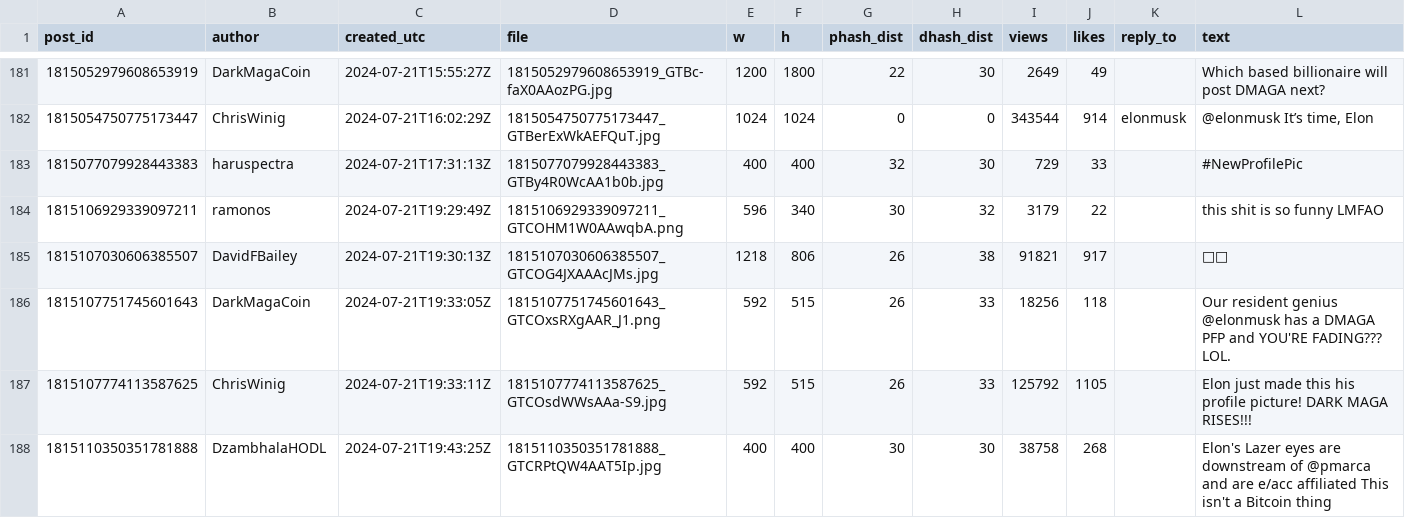
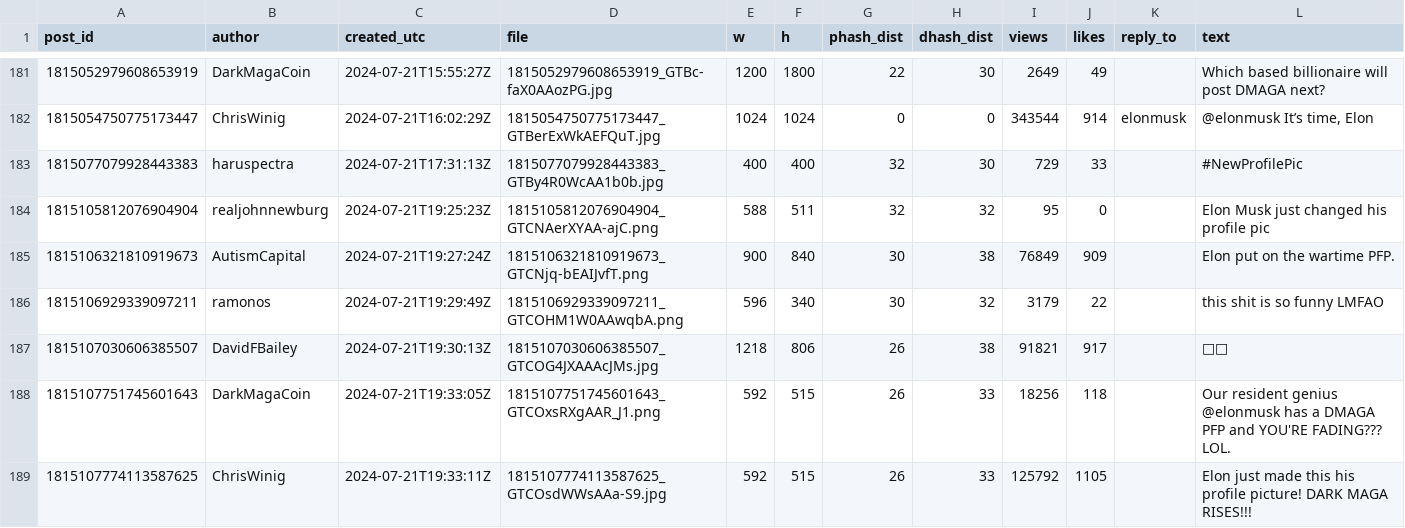
Before and after one commit to searadacunha/DARK-MAGA, a CSV file: data/visual_matches.csv, drawn as a sheet; only a part is shown, gaps mark what is left out; the shorter side is filled out with more unchanged rows; the diff names each change by its address in the sheet, - before the commit and + after, or states it on an @@ line.

```diff
--- a/data/visual_matches.csv
+++ b/data/visual_matches.csv
+row 184: 1815105812076904904 | realjohnnewburg | 2024-07-21T19:25:23Z | 1815105812076904904_GTCNAerXYAA-ajC.png | 588 | 511 | 32 | 32 | 95 | 0 |  | Elon Musk just changed his profile pic
+row 185: 1815106321810919673 | AutismCapital | 2024-07-21T19:27:24Z | 1815106321810919673_GTCNjq-bEAIJvfT.png | 900 | 840 | 30 | 38 | 76849 | 909 |  | Elon put on the wartime PFP.
```
Also changed, not shown: 35 other files.
